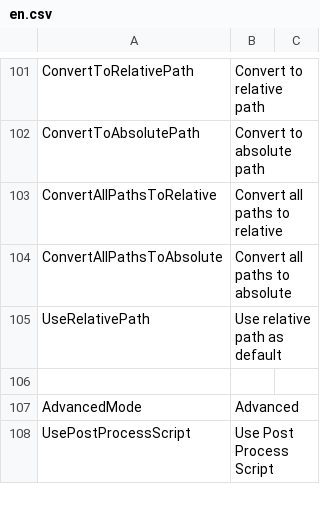
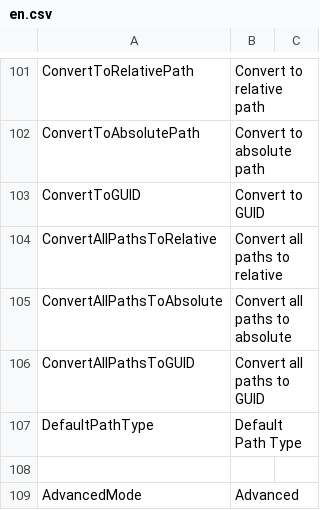
Before and after one commit to SleetCat123/MizoresUnityPackageExporter, a CSV file: Packages/com.mizore-nekoyanagi.utils.mizore-package-exporter/Texts/Resources/MizoresPackageExporter/en.csv, drawn as a sheet; only a part is shown, gaps mark what is left out; the shorter side is filled out with more unchanged rows; removed rows and columns are numbered as before the commit, all else as after; the diff names each change by its address in the sheet, - before the commit and + after, or states it on an @@ line.

```diff
--- a/Packages/com.mizore-nekoyanagi.utils.mizore-package-exporter/Texts/Resources/MizoresPackageExporter/en.csv
+++ b/Packages/com.mizore-nekoyanagi.utils.mizore-package-exporter/Texts/Resources/MizoresPackageExporter/en.csv
+row 103: ConvertToGUID | Convert to GUID
-row 105: UseRelativePath | Use relative path as default
+row 106: ConvertAllPathsToGUID | Convert all paths to GUID
+row 107: DefaultPathType | Default Path Type
```
Also changed, not shown: Packages/com.mizore-nekoyanagi.utils.mizore-package-exporter/Texts/Resources/MizoresPackageExporter/jp.csv, 20 other files.
